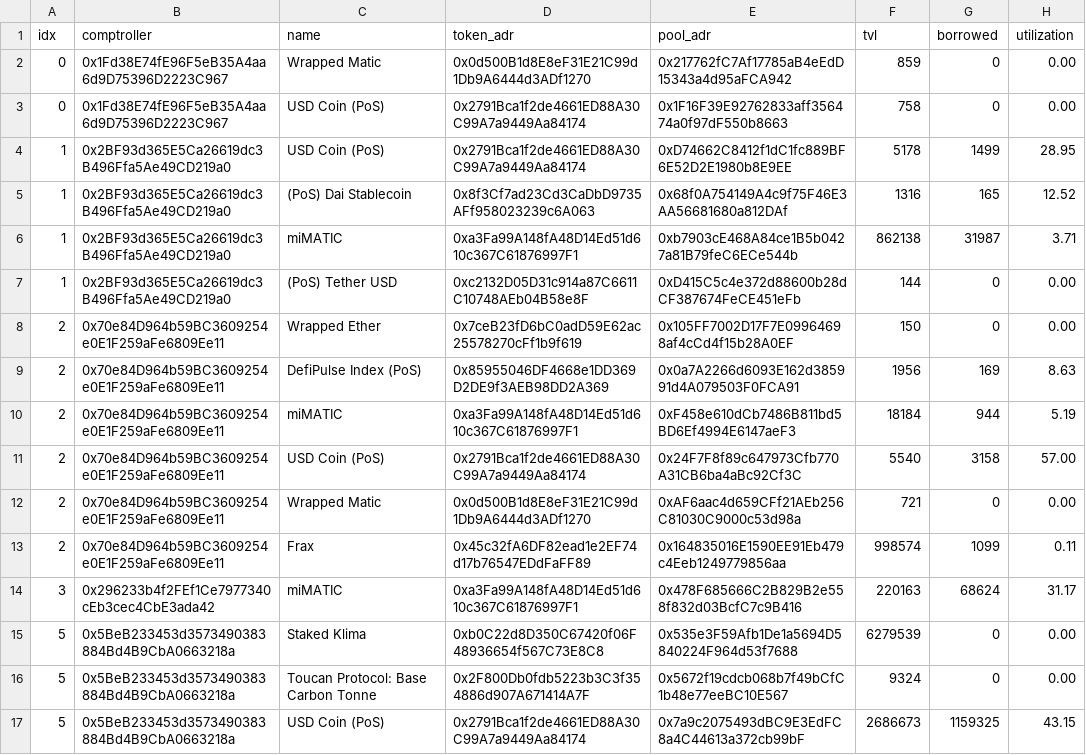
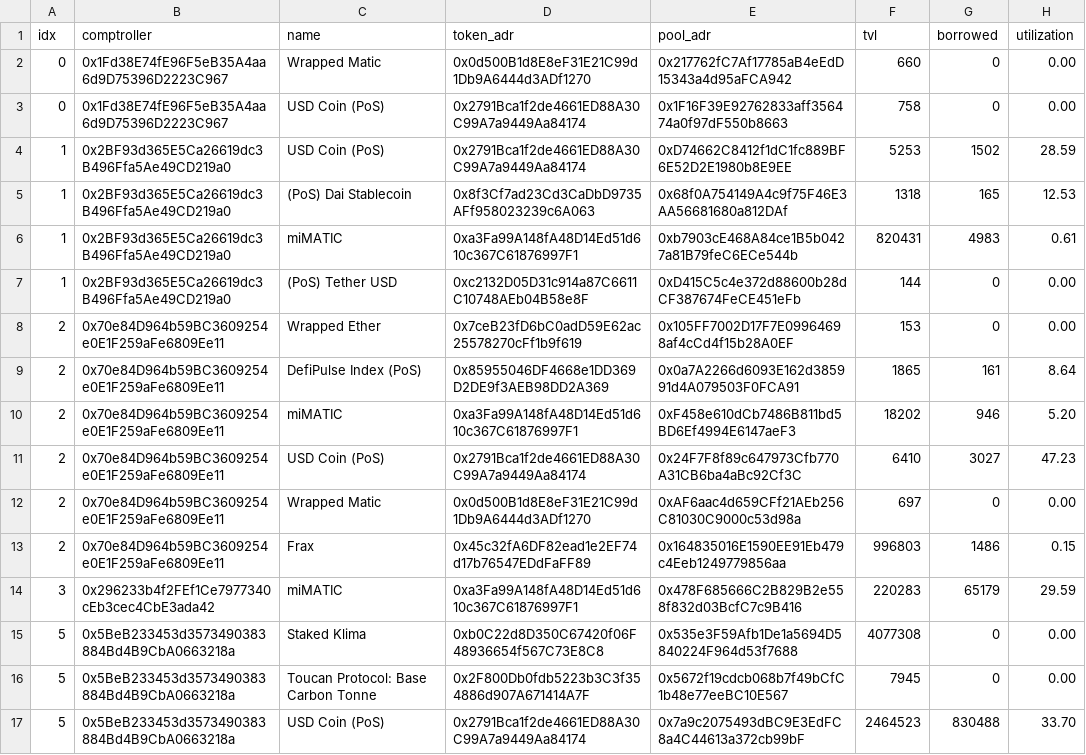
Before and after one commit to tetu-io/tetu-contracts, a CSV file: scripts/utils/download/data/market.csv, drawn as a sheet; only a part is shown; the diff covers the shown part only; the diff names each change by its address in the sheet, - before the commit and + after, or states it on an @@ line.

Commit message:
fix market strategy according to impermax fixes

```diff
--- a/scripts/utils/download/data/market.csv
+++ b/scripts/utils/download/data/market.csv
-F2 (tvl): 859
+F2 (tvl): 660
-F4 (tvl): 5178
+F4 (tvl): 5253
-G4 (borrowed): 1499
+G4 (borrowed): 1502
-H4 (utilization): 28.95
+H4 (utilization): 28.59
-F5 (tvl): 1316
+F5 (tvl): 1318
-H5 (utilization): 12.52
+H5 (utilization): 12.53
-F6 (tvl): 862138
+F6 (tvl): 820431
-G6 (borrowed): 31987
+G6 (borrowed): 4983
-H6 (utilization): 3.71
+H6 (utilization): 0.61
-F8 (tvl): 150
+F8 (tvl): 153
-F9 (tvl): 1956
+F9 (tvl): 1865
-G9 (borrowed): 169
+G9 (borrowed): 161
-H9 (utilization): 8.63
+H9 (utilization): 8.64
-F10 (tvl): 18184
+F10 (tvl): 18202
-G10 (borrowed): 944
+G10 (borrowed): 946
-H10 (utilization): 5.19
+H10 (utilization): 5.20
-F11 (tvl): 5540
+F11 (tvl): 6410
-G11 (borrowed): 3158
+G11 (borrowed): 3027
-H11 (utilization): 57.00
+H11 (utilization): 47.23
-F12 (tvl): 721
+F12 (tvl): 697
-F13 (tvl): 998574
+F13 (tvl): 996803
-G13 (borrowed): 1099
+G13 (borrowed): 1486
-H13 (utilization): 0.11
+H13 (utilization): 0.15
-F14 (tvl): 220163
+F14 (tvl): 220283
-G14 (borrowed): 68624
+G14 (borrowed): 65179
-H14 (utilization): 31.17
+H14 (utilization): 29.59
-F15 (tvl): 6279539
+F15 (tvl): 4077308
-F16 (tvl): 9324
+F16 (tvl): 7945
-F17 (tvl): 2686673
+F17 (tvl): 2464523
-G17 (borrowed): 1159325
+G17 (borrowed): 830488
-H17 (utilization): 43.15
+H17 (utilization): 33.70
```
Also changed, not shown: 15 edited cells elsewhere in this file, 2 other files.
